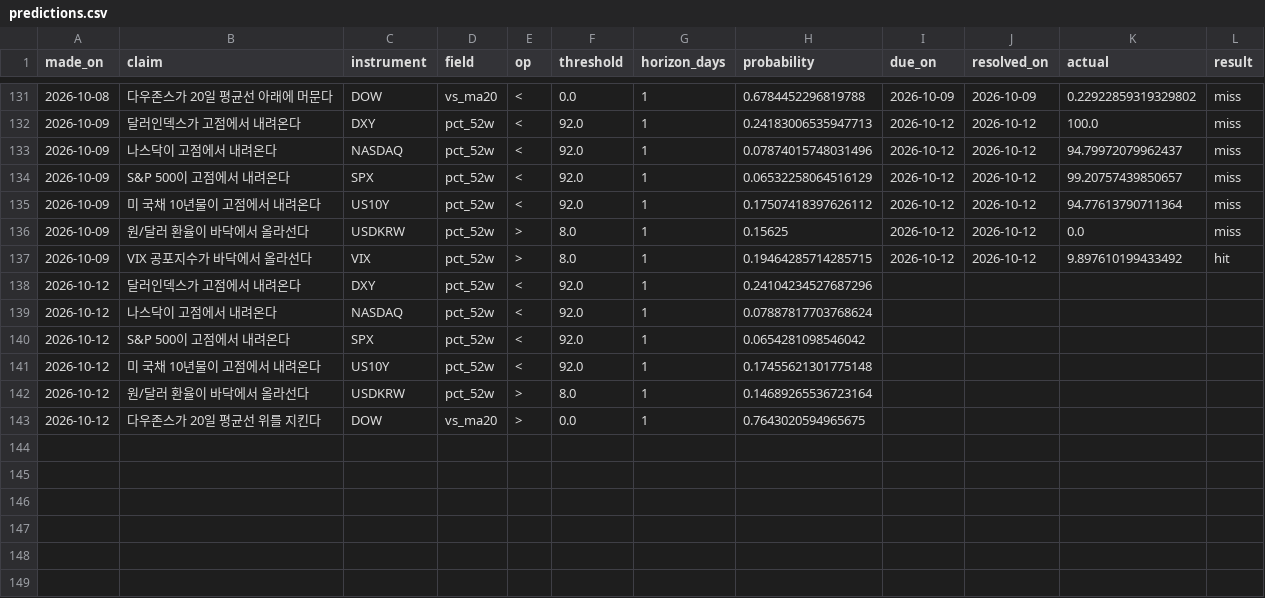
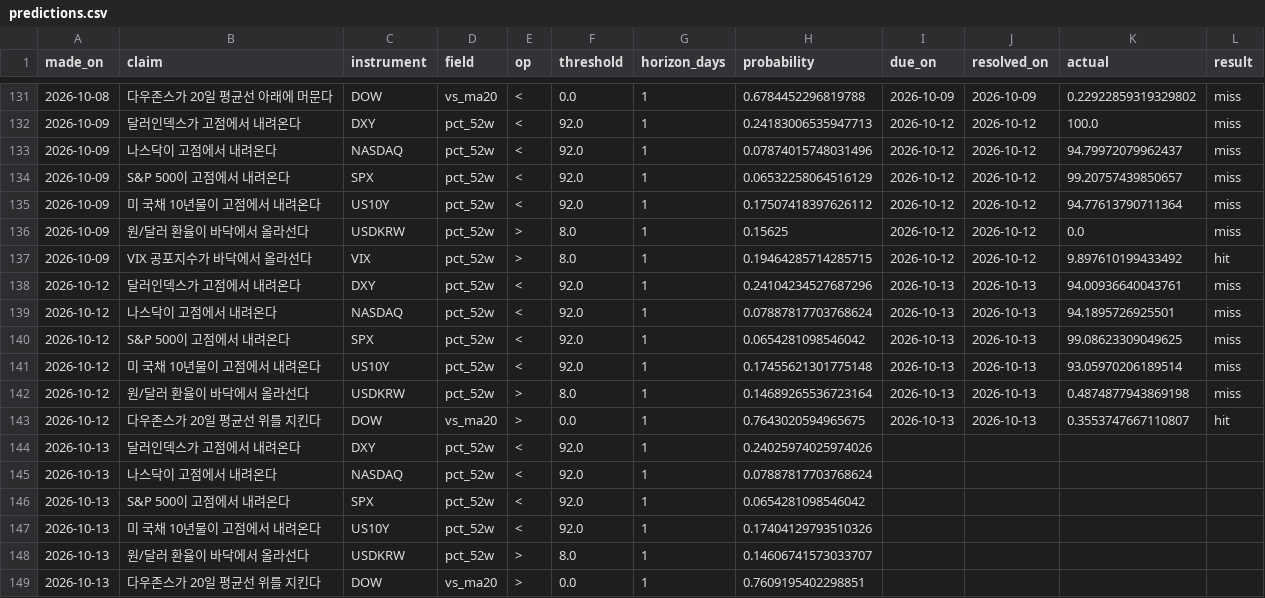
Before and after one commit to portailor/daily-brief, a CSV file: data/predictions.csv, drawn as a sheet; only a part is shown, gaps mark what is left out.

```diff
--- a/data/predictions.csv
+++ b/data/predictions.csv
@@ -137,7 +137,13 @@ made_on,claim,instrument,field,op,threshold,horizon_days,probability,due_on,reso
 2026-10-09,VIX 공포지수가 바닥에서 올라선다,VIX,pct_52w,>,8.0,1,0.19464285714285715,2026-10-12,2026-10-12,9.897610199433492,hit
-2026-10-12,달러인덱스가 고점에서 내려온다,DXY,pct_52w,<,92.0,1,0.24104234527687296,,,,
-2026-10-12,나스닥이 고점에서 내려온다,NASDAQ,pct_52w,<,92.0,1,0.07887817703768624,,,,
-2026-10-12,S&P 500이 고점에서 내려온다,SPX,pct_52w,<,92.0,1,0.0654281098546042,,,,
-2026-10-12,미 국채 10년물이 고점에서 내려온다,US10Y,pct_52w,<,92.0,1,0.17455621301775148,,,,
-2026-10-12,원/달러 환율이 바닥에서 올라선다,USDKRW,pct_52w,>,8.0,1,0.14689265536723164,,,,
-2026-10-12,다우존스가 20일 평균선 위를 지킨다,DOW,vs_ma20,>,0.0,1,0.7643020594965675,,,,
+2026-10-12,달러인덱스가 고점에서 내려온다,DXY,pct_52w,<,92.0,1,0.24104234527687296,2026-10-13,2026-10-13,94.00936640043761,miss
+2026-10-12,나스닥이 고점에서 내려온다,NASDAQ,pct_52w,<,92.0,1,0.07887817703768624,2026-10-13,2026-10-13,94.1895726925501,miss
+2026-10-12,S&P 500이 고점에서 내려온다,SPX,pct_52w,<,92.0,1,0.0654281098546042,2026-10-13,2026-10-13,99.08623309049625,miss
+2026-10-12,미 국채 10년물이 고점에서 내려온다,US10Y,pct_52w,<,92.0,1,0.17455621301775148,2026-10-13,2026-10-13,93.05970206189514,miss
+2026-10-12,원/달러 환율이 바닥에서 올라선다,USDKRW,pct_52w,>,8.0,1,0.14689265536723164,2026-10-13,2026-10-13,0.4874877943869198,miss
+2026-10-12,다우존스가 20일 평균선 위를 지킨다,DOW,vs_ma20,>,0.0,1,0.7643020594965675,2026-10-13,2026-10-13,0.3553747667110807,hit
+2026-10-13,달러인덱스가 고점에서 내려온다,DXY,pct_52w,<,92.0,1,0.24025974025974026,,,,
+2026-10-13,나스닥이 고점에서 내려온다,NASDAQ,pct_52w,<,92.0,1,0.07887817703768624,,,,
+2026-10-13,S&P 500이 고점에서 내려온다,SPX,pct_52w,<,92.0,1,0.0654281098546042,,,,
+2026-10-13,미 국채 10년물이 고점에서 내려온다,US10Y,pct_52w,<,92.0,1,0.17404129793510326,,,,
+2026-10-13,원/달러 환율이 바닥에서 올라선다,USDKRW,pct_52w,>,8.0,1,0.14606741573033707,,,,
+2026-10-13,다우존스가 20일 평균선 위를 지킨다,DOW,vs_ma20,>,0.0,1,0.7609195402298851,,,,
```
Also changed, not shown: 3 other files.
